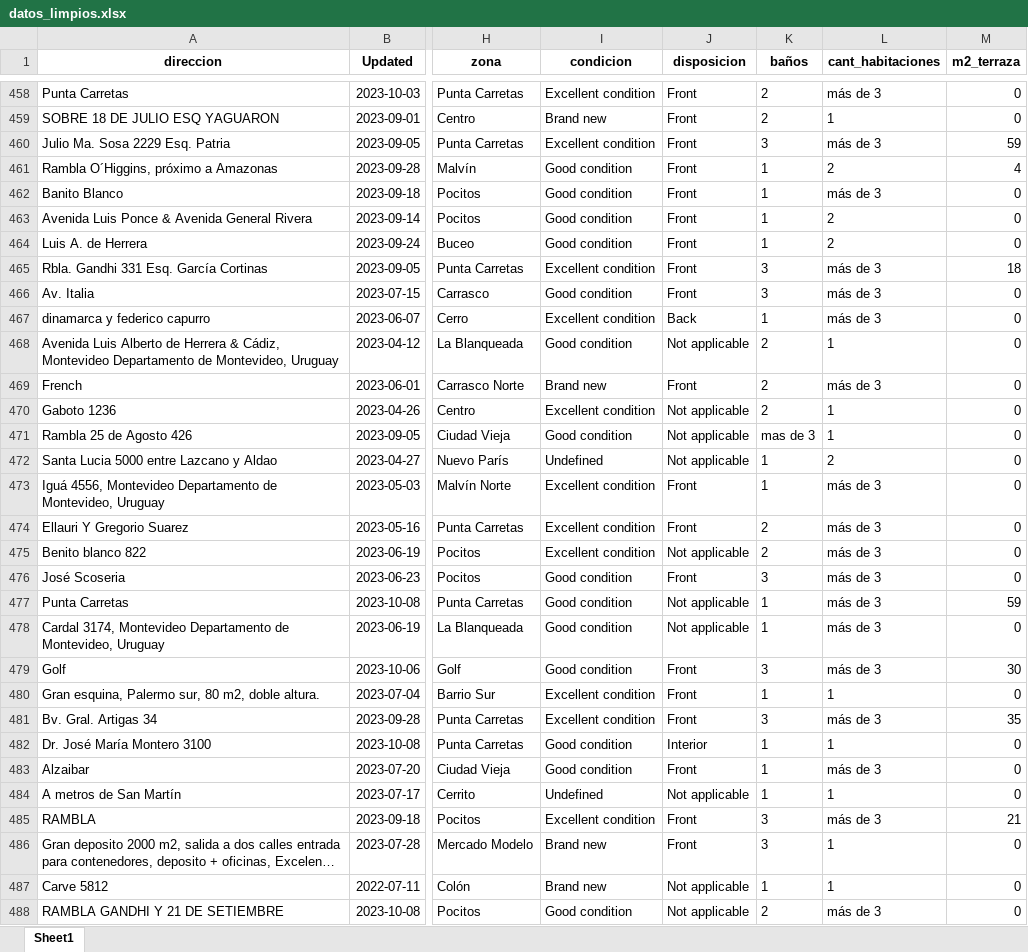
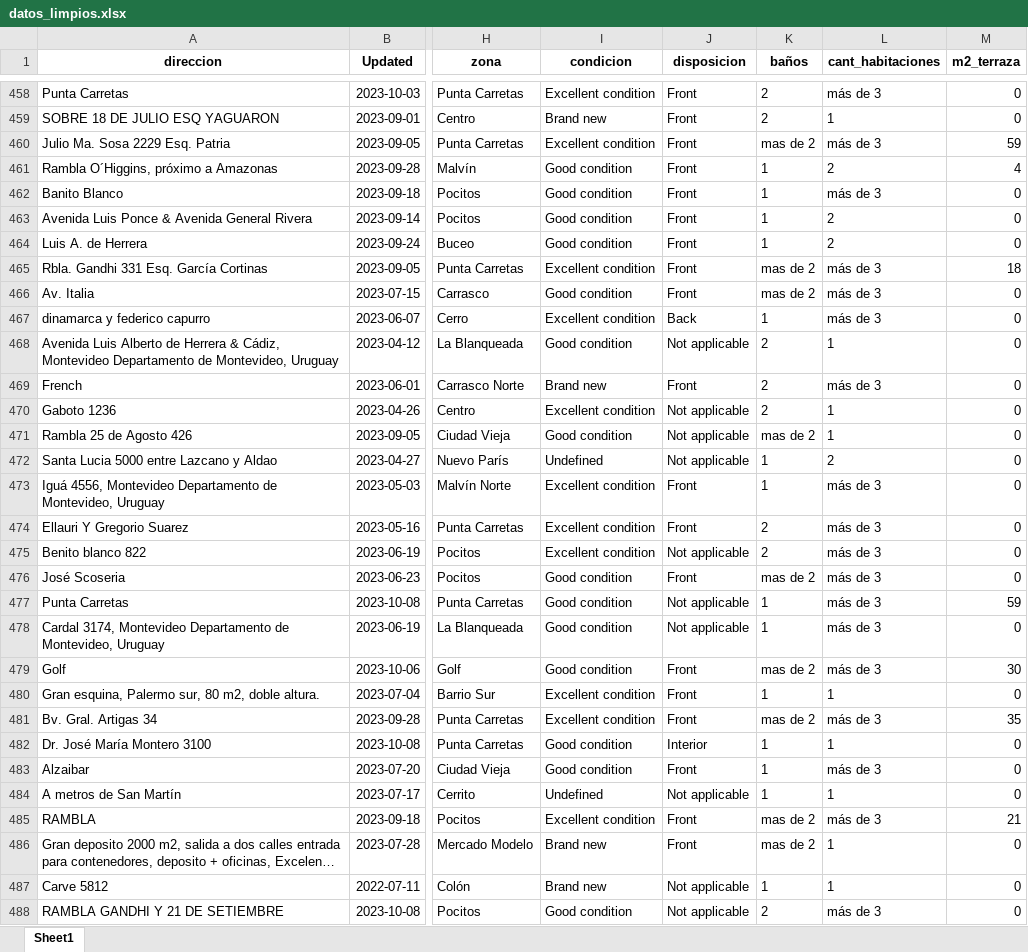
Before and after one commit to ValentinaSoldini02/Proyecto-Final, an Excel workbook: Datos/datos_limpios.xlsx, sheet Sheet1, drawn as a sheet; only a part is shown, gaps mark what is left out; long unchanged cells end in …; values as stored, in another font and other column widths than the file's, no borders; the diff covers the shown part only; the diff names each change by its address in the sheet, - before the commit and + after, or states it on an @@ line.

```diff
--- a/Datos/datos_limpios.xlsx (sheet Sheet1)
+++ b/Datos/datos_limpios.xlsx (sheet Sheet1)
-K460 (baños): 3
+K460 (baños): mas de 2
-K465:K466 (baños): 3
+K465:K466 (baños): mas de 2
-K471 (baños): mas de 3
+K471 (baños): mas de 2
-K476 (baños): 3
+K476 (baños): mas de 2
-K479 (baños): 3
+K479 (baños): mas de 2
-K481 (baños): 3
+K481 (baños): mas de 2
-K485:K486 (baños): 3
+K485:K486 (baños): mas de 2
```
Also changed, not shown: 172 edited cells elsewhere in this sheet, 1 other file.
